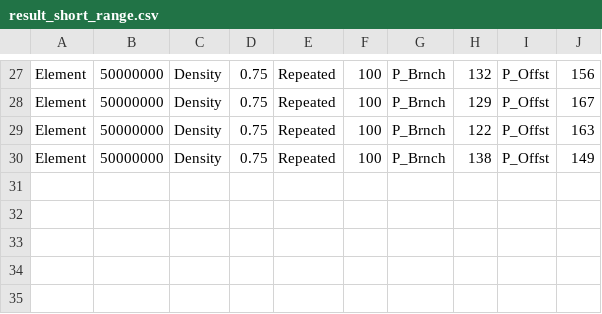
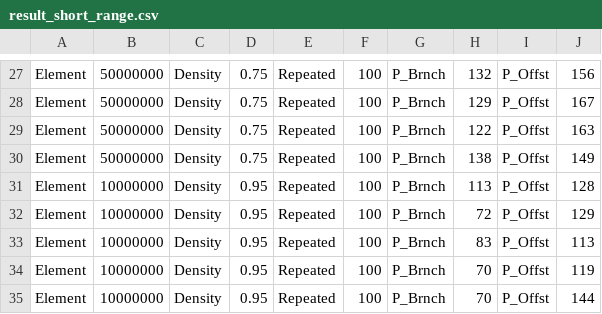
Before and after one commit to tamal001/RMATester, a CSV file: result_short_range.csv, drawn as a sheet; only a part is shown, gaps mark what is left out.

```diff
--- a/result_short_range.csv
+++ b/result_short_range.csv
@@ -30 +30,6 @@ Element,50000000,Density,0.75,Repeated,100,P_Brnch,122,P_Offst,163
 Element,50000000,Density,0.75,Repeated,100,P_Brnch,138,P_Offst,149
+Element,10000000,Density,0.95,Repeated,100,P_Brnch,113,P_Offst,128
+Element,10000000,Density,0.95,Repeated,100,P_Brnch,72,P_Offst,129
+Element,10000000,Density,0.95,Repeated,100,P_Brnch,83,P_Offst,113
+Element,10000000,Density,0.95,Repeated,100,P_Brnch,70,P_Offst,119
+Element,10000000,Density,0.95,Repeated,100,P_Brnch,70,P_Offst,144
```
Also changed, not shown: result_long_range.csv, result_lookup.csv, 4 other files.
